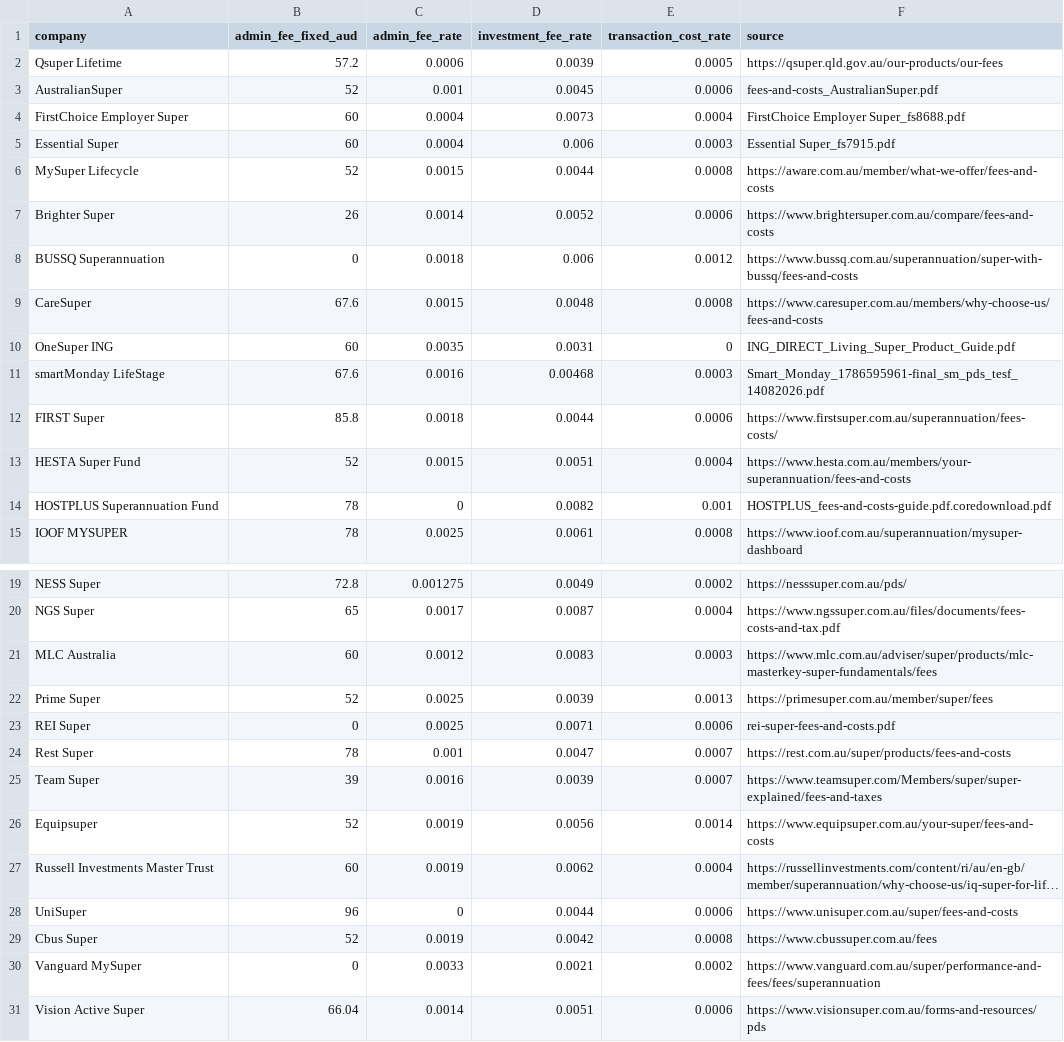
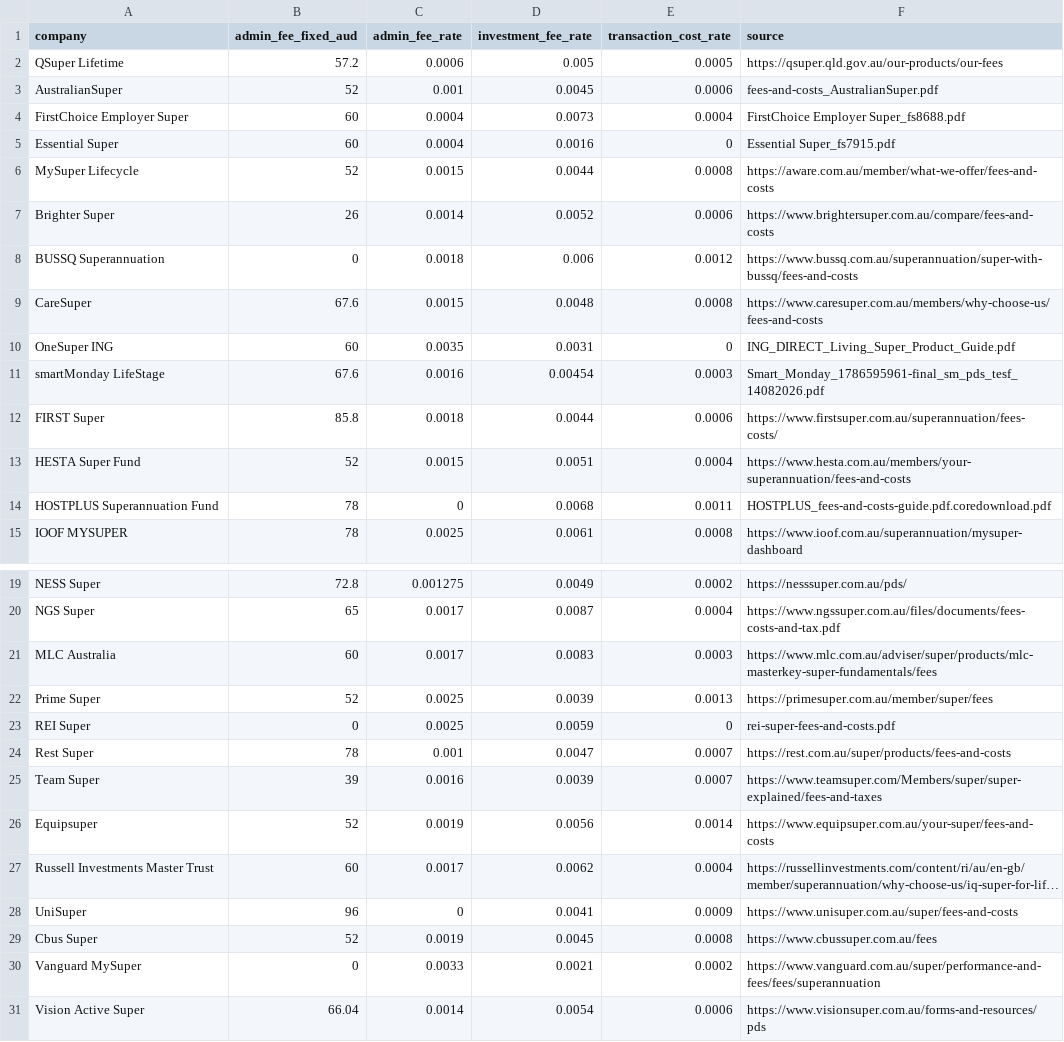
Before and after one commit to open-source-modelling/ranking_aus_super, a CSV file: inputs/fees.csv, drawn as a sheet; only a part is shown, gaps mark what is left out; long unchanged cells end in …; the diff names each change by its address in the sheet, - before the commit and + after, or states it on an @@ line.

```diff
--- a/inputs/fees.csv
+++ b/inputs/fees.csv
-A2 (company): Qsuper Lifetime
+A2 (company): QSuper Lifetime
-D2 (investment_fee_rate): 0.0039
+D2 (investment_fee_rate): 0.005
-D5 (investment_fee_rate): 0.006
+D5 (investment_fee_rate): 0.0016
-E5 (transaction_cost_rate): 0.0003
+E5 (transaction_cost_rate): 0
-D11 (investment_fee_rate): 0.00468
+D11 (investment_fee_rate): 0.00454
-D14 (investment_fee_rate): 0.0082
+D14 (investment_fee_rate): 0.0068
-E14 (transaction_cost_rate): 0.001
+E14 (transaction_cost_rate): 0.0011
-C21 (admin_fee_rate): 0.0012
+C21 (admin_fee_rate): 0.0017
-D23 (investment_fee_rate): 0.0071
+D23 (investment_fee_rate): 0.0059
-E23 (transaction_cost_rate): 0.0006
+E23 (transaction_cost_rate): 0
-C27 (admin_fee_rate): 0.0019
+C27 (admin_fee_rate): 0.0017
-D28 (investment_fee_rate): 0.0044
+D28 (investment_fee_rate): 0.0041
-E28 (transaction_cost_rate): 0.0006
+E28 (transaction_cost_rate): 0.0009
-D29 (investment_fee_rate): 0.0042
+D29 (investment_fee_rate): 0.0045
-D31 (investment_fee_rate): 0.0051
+D31 (investment_fee_rate): 0.0054
```
Also changed, not shown: inputs/companies.csv, results/20261026T014056Z/mid_career/accuracy.csv, 49 other files.
